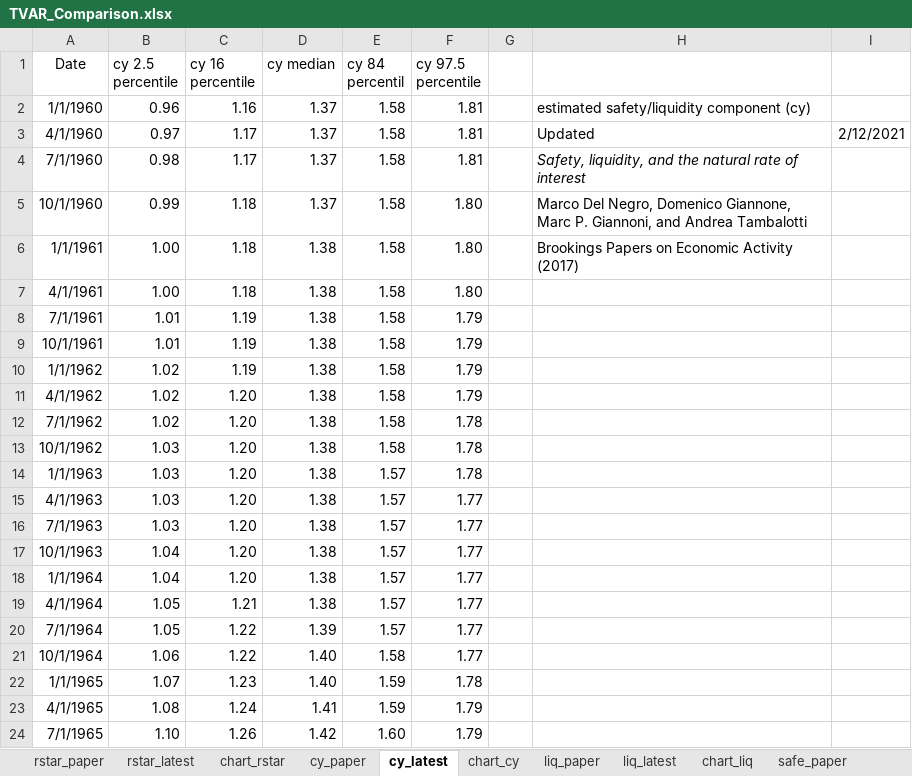
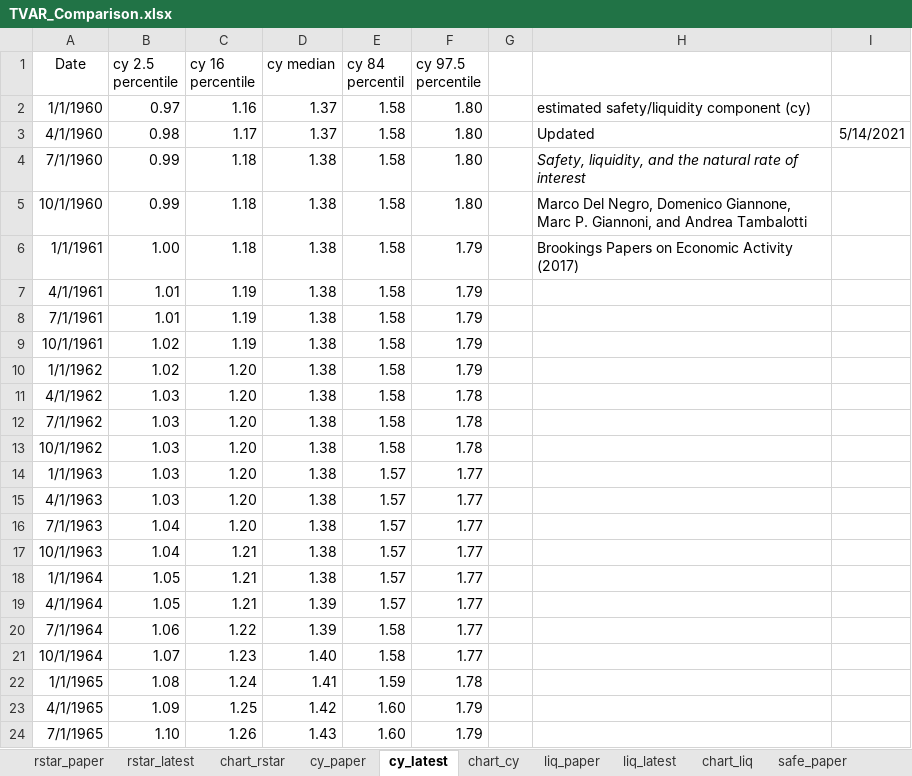
Before and after one commit to rmmomin/rstarBrookings2017, an Excel workbook: update/TVAR_Comparison.xlsx, sheet cy_latest, drawn as a sheet; only a part is shown; values as stored, in another font and other column widths than the file's, no borders; the diff covers the shown part only; the diff names each change by its address in the sheet, - before the commit and + after, or states it on an @@ line.

```diff
--- a/update/TVAR_Comparison.xlsx (sheet cy_latest)
+++ b/update/TVAR_Comparison.xlsx (sheet cy_latest)
-B2 (cy 2.5 percentile): 0.96
+B2 (cy 2.5 percentile): 0.97
-F2:F4 (cy 97.5 percentile): 1.81
+F2:F4 (cy 97.5 percentile): 1.80
-B3 (cy 2.5 percentile): 0.97
+B3 (cy 2.5 percentile): 0.98
-I3: 2/12/2021
+I3: 5/14/2021
-B4 (cy 2.5 percentile): 0.98
+B4 (cy 2.5 percentile): 0.99
-C4 (cy 16 percentile): 1.17
+C4 (cy 16 percentile): 1.18
-D4:D5 (cy median): 1.37
+D4:D5 (cy median): 1.38
-F6:F7 (cy 97.5 percentile): 1.80
+F6:F7 (cy 97.5 percentile): 1.79
-B7 (cy 2.5 percentile): 1.00
+B7 (cy 2.5 percentile): 1.01
-C7 (cy 16 percentile): 1.18
+C7 (cy 16 percentile): 1.19
-B9 (cy 2.5 percentile): 1.01
+B9 (cy 2.5 percentile): 1.02
-C10 (cy 16 percentile): 1.19
+C10 (cy 16 percentile): 1.20
-B11:B12 (cy 2.5 percentile): 1.02
+B11:B12 (cy 2.5 percentile): 1.03
-F11 (cy 97.5 percentile): 1.79
+F11 (cy 97.5 percentile): 1.78
-F14 (cy 97.5 percentile): 1.78
+F14 (cy 97.5 percentile): 1.77
-B16 (cy 2.5 percentile): 1.03
+B16 (cy 2.5 percentile): 1.04
-C17:C18 (cy 16 percentile): 1.20
+C17:C18 (cy 16 percentile): 1.21
-B18 (cy 2.5 percentile): 1.04
+B18 (cy 2.5 percentile): 1.05
-D19 (cy median): 1.38
+D19 (cy median): 1.39
-B20 (cy 2.5 percentile): 1.05
+B20 (cy 2.5 percentile): 1.06
-E20 (cy 84 percentil): 1.57
+E20 (cy 84 percentil): 1.58
-B21 (cy 2.5 percentile): 1.06
+B21 (cy 2.5 percentile): 1.07
-C21 (cy 16 percentile): 1.22
+C21 (cy 16 percentile): 1.23
-B22 (cy 2.5 percentile): 1.07
+B22 (cy 2.5 percentile): 1.08
-C22 (cy 16 percentile): 1.23
+C22 (cy 16 percentile): 1.24
-D22 (cy median): 1.40
+D22 (cy median): 1.41
-B23 (cy 2.5 percentile): 1.08
+B23 (cy 2.5 percentile): 1.09
-C23 (cy 16 percentile): 1.24
+C23 (cy 16 percentile): 1.25
-D23 (cy median): 1.41
+D23 (cy median): 1.42
-E23 (cy 84 percentil): 1.59
+E23 (cy 84 percentil): 1.60
-D24 (cy median): 1.42
+D24 (cy median): 1.43
```
Also changed, not shown: 1 added row and 447 edited cells elsewhere in this sheet, sheet rstar_latest, sheet safe_latest, sheet liq_latest, charts or pictures.
